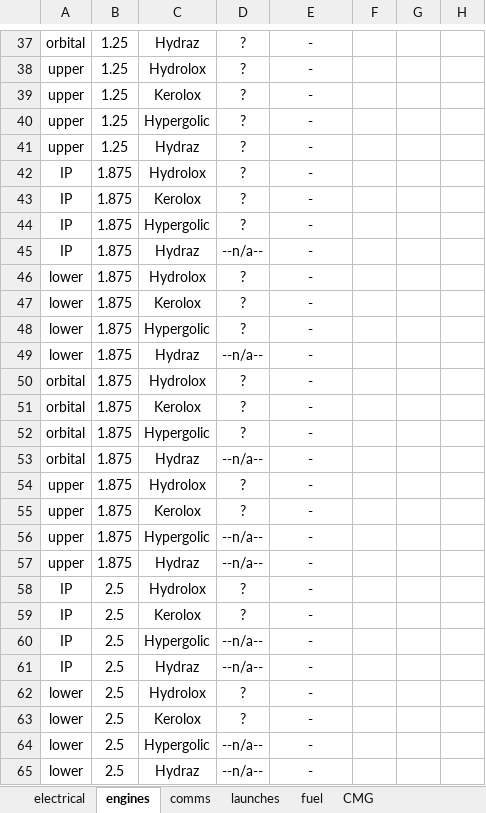
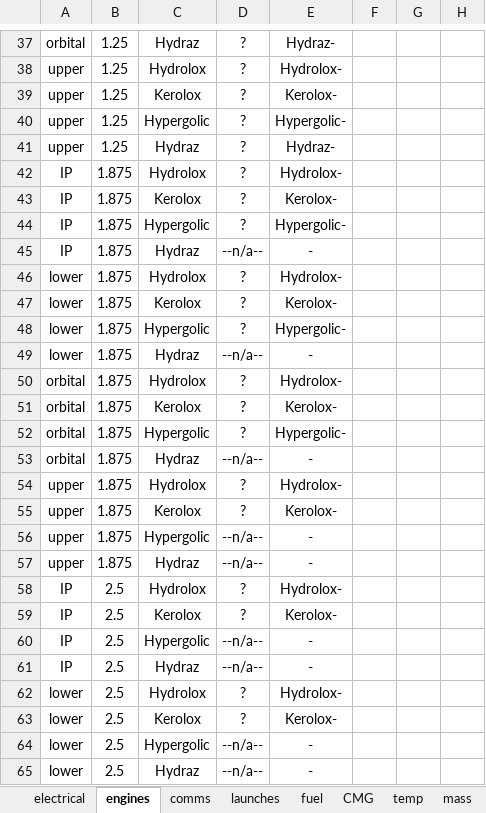
Before and after one commit to Felbourn/Project-Genesis, an Excel workbook: balance.xlsx, sheet engines, drawn as a sheet; only a part is shown, gaps mark what is left out; values as stored, in another font and other column widths than the file's, no borders; the diff covers the shown part only; the diff names each change by its address in the sheet, - before the commit and + after, or states it on an @@ line.

```diff
--- a/balance.xlsx (sheet engines)
+++ b/balance.xlsx (sheet engines)
+sheet tab: temp
+sheet tab: mass
-E37: -
+E37: Hydraz-
-E38: -
+E38: Hydrolox-
-E39: -
+E39: Kerolox-
-E40: -
+E40: Hypergolic-
-E41: -
+E41: Hydraz-
-E42: -
+E42: Hydrolox-
-E43: -
+E43: Kerolox-
-E44: -
+E44: Hypergolic-
-E46: -
+E46: Hydrolox-
-E47: -
+E47: Kerolox-
-E48: -
+E48: Hypergolic-
-E50: -
+E50: Hydrolox-
-E51: -
+E51: Kerolox-
-E52: -
+E52: Hypergolic-
-E54: -
+E54: Hydrolox-
-E55: -
+E55: Kerolox-
-E58: -
+E58: Hydrolox-
-E59: -
+E59: Kerolox-
-E62: -
+E62: Hydrolox-
-E63: -
+E63: Kerolox-
```
Also changed, not shown: 40 edited cells elsewhere in this sheet, other sheet tabs, formulas that keep their value, 47 other files.
